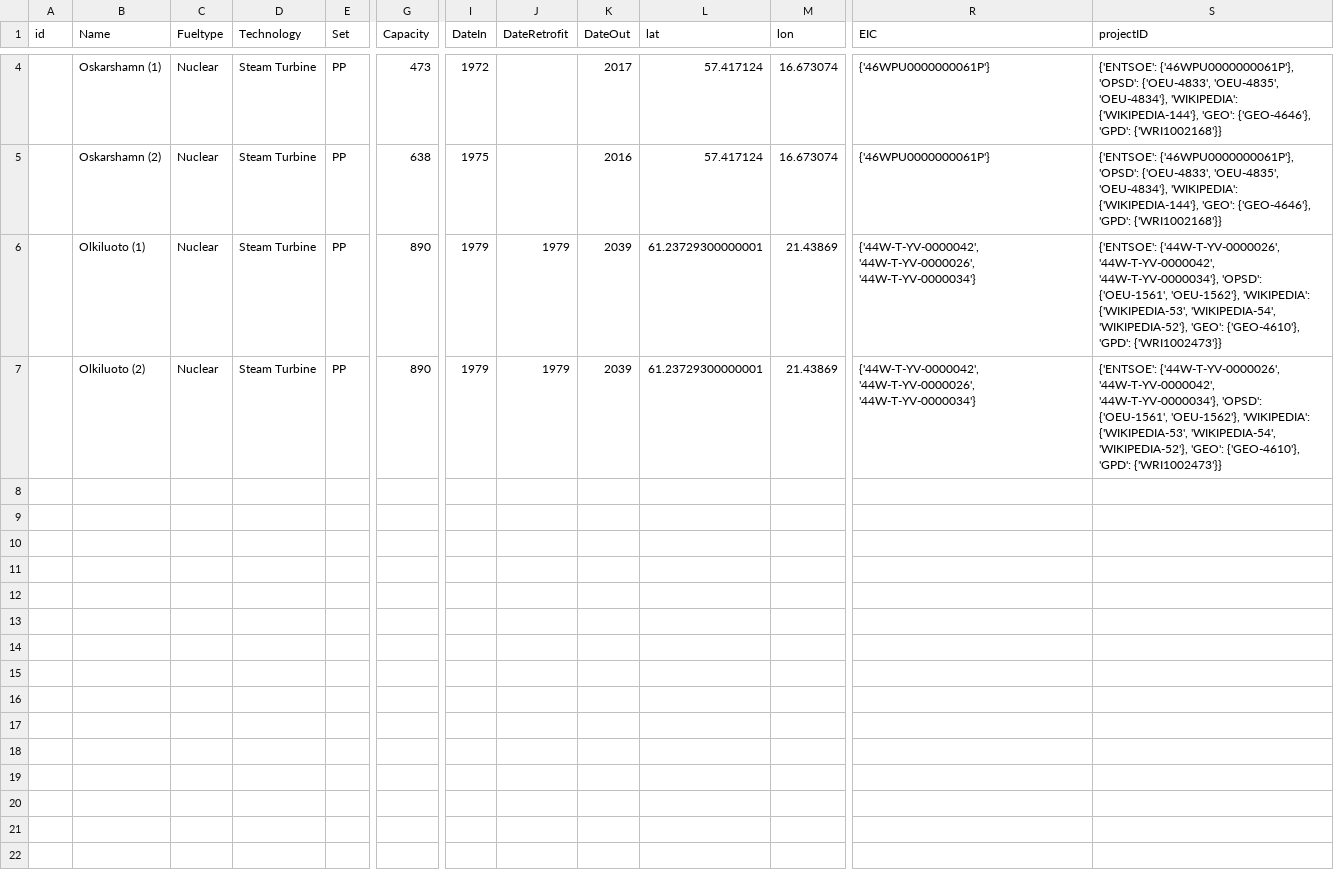
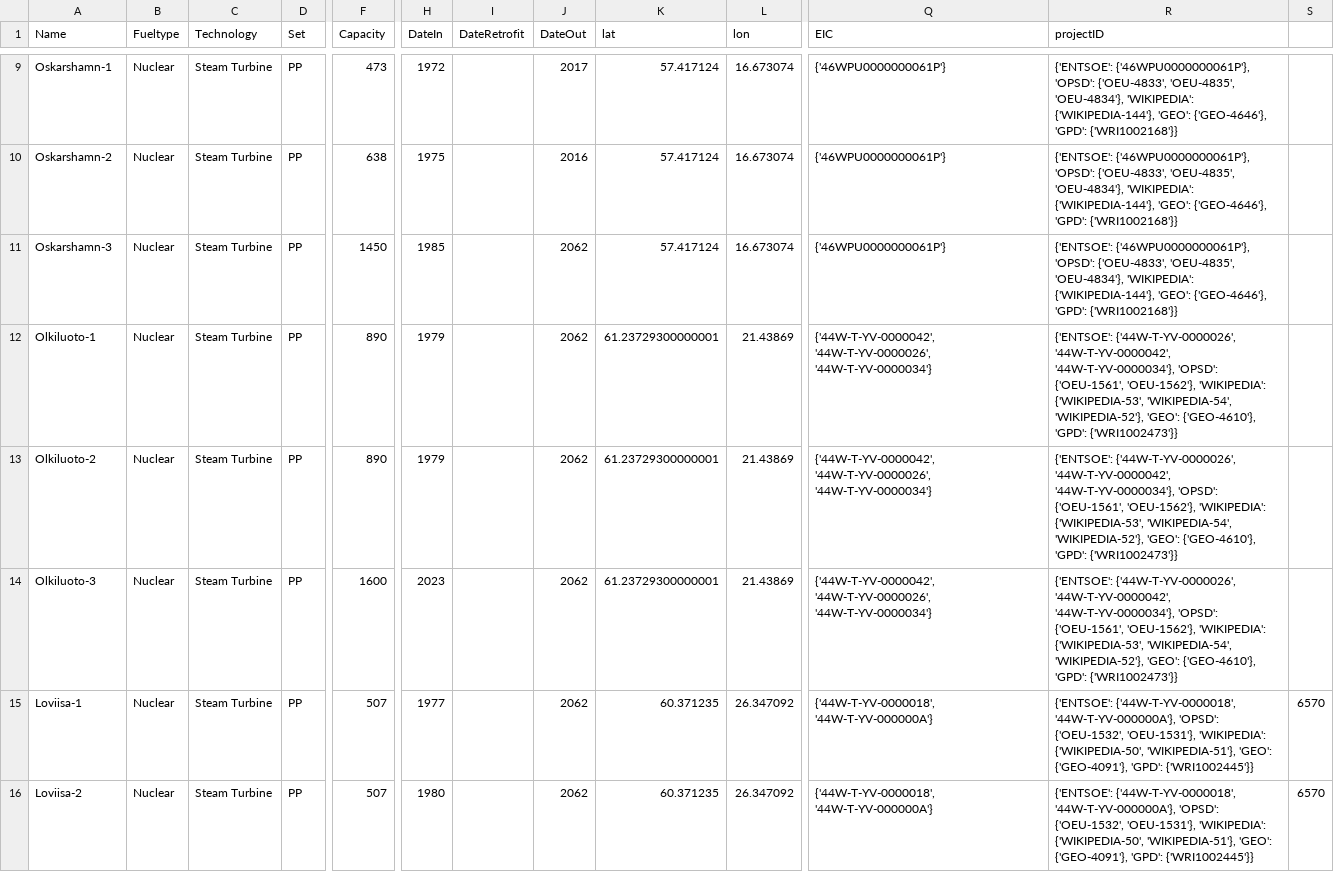
Before and after one commit to niekbr/pypsa-eur, a CSV file: data/custom_powerplants.csv, drawn as a sheet; only a part is shown, gaps mark what is left out; removed rows and columns are numbered as before the commit, all else as after; rows hold the shown columns only; the diff covers the shown part only; the diff names each change by its address in the sheet, - before the commit and + after, or states it on an @@ line.

Commit message:
add nuclear reactors split

```diff
--- a/data/custom_powerplants.csv
+++ b/data/custom_powerplants.csv
-column A (id), empty
+column S, empty
-A9 (Name): Oskarshamn (1)
+A9 (Name): Oskarshamn-1
-A10 (Name): Oskarshamn (2)
+A10 (Name): Oskarshamn-2
+row 11: Oskarshamn-3 | Nuclear | Steam Turbine | PP | 1450 | 1985 |  | 2062 | 57.417124 | 16.673074 | {'46WPU0000000061P'} | {'ENTSOE': {'46WPU0000000061P'}, 'OPSD': {'OEU-4833', 'OEU-4835', 'OEU-4834'}, 'WIKIPEDIA': {'WIKIPEDIA-144'}, 'GEO': {'GEO-4646'}, 'GPD': {'WRI1002168'}}
-A12 (Name): Olkiluoto (1)
+A12 (Name): Olkiluoto-1
-I12:I13 (DateRetrofit): 1979
+I12:I13 (DateRetrofit): (empty)
-J12:J13 (DateOut): 2039
+J12:J13 (DateOut): 2062
-A13 (Name): Olkiluoto (2)
+A13 (Name): Olkiluoto-2
+row 14: Olkiluoto-3 | Nuclear | Steam Turbine | PP | 1600 | 2023 |  | 2062 | 61.23729300000001 | 21.43869 | {'44W-T-YV-0000042', '44W-T-YV-0000026', '44W-T-YV-0000034'} | {'ENTSOE': {'44W-T-YV-0000026', '44W-T-YV-0000042', '44W-T-YV-0000034'}, 'OPSD': {'OEU-1561', 'OEU-1562'}, 'WIKIPEDIA': {'WIKIPEDIA-53', 'WIKIPEDIA-54', 'WIKIPEDIA-52'}, 'GEO': {'GEO-4610'}, 'GPD': {'WRI1002473'}}
+row 15: Loviisa-1 | Nuclear | Steam Turbine | PP | 507 | 1977 |  | 2062 | 60.371235 | 26.347092 | {'44W-T-YV-0000018', '44W-T-YV-000000A'} | {'ENTSOE': {'44W-T-YV-0000018', '44W-T-YV-000000A'}, 'OPSD': {'OEU-1532', 'OEU-1531'}, 'WIKIPEDIA': {'WIKIPEDIA-50', 'WIKIPEDIA-51'}, 'GEO': {'GEO-4091'}, 'GPD': {'WRI1002445'}} | 6570
+row 16: Loviisa-2 | Nuclear | Steam Turbine | PP | 507 | 1980 |  | 2062 | 60.371235 | 26.347092 | {'44W-T-YV-0000018', '44W-T-YV-000000A'} | {'ENTSOE': {'44W-T-YV-0000018', '44W-T-YV-000000A'}, 'OPSD': {'OEU-1532', 'OEU-1531'}, 'WIKIPEDIA': {'WIKIPEDIA-50', 'WIKIPEDIA-51'}, 'GEO': {'GEO-4091'}, 'GPD': {'WRI1002445'}} | 6570
```
Also changed, not shown: 5 added rows and 2 edited cells elsewhere in this file, 2 other files.
